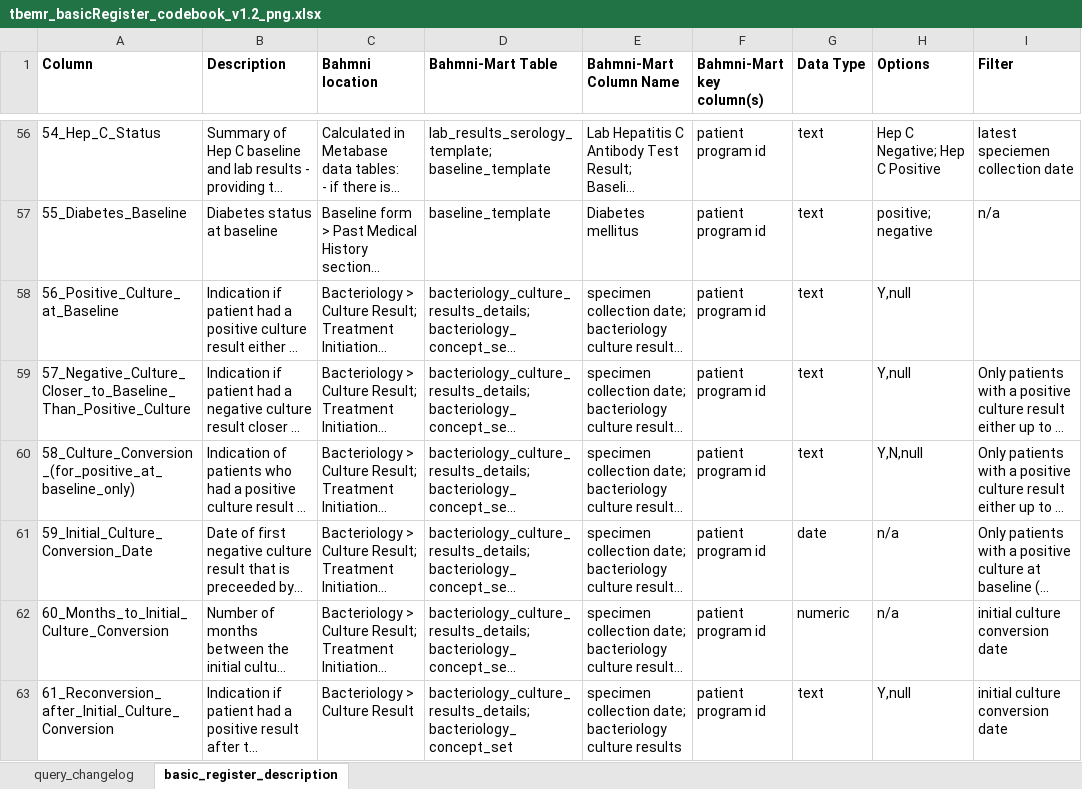
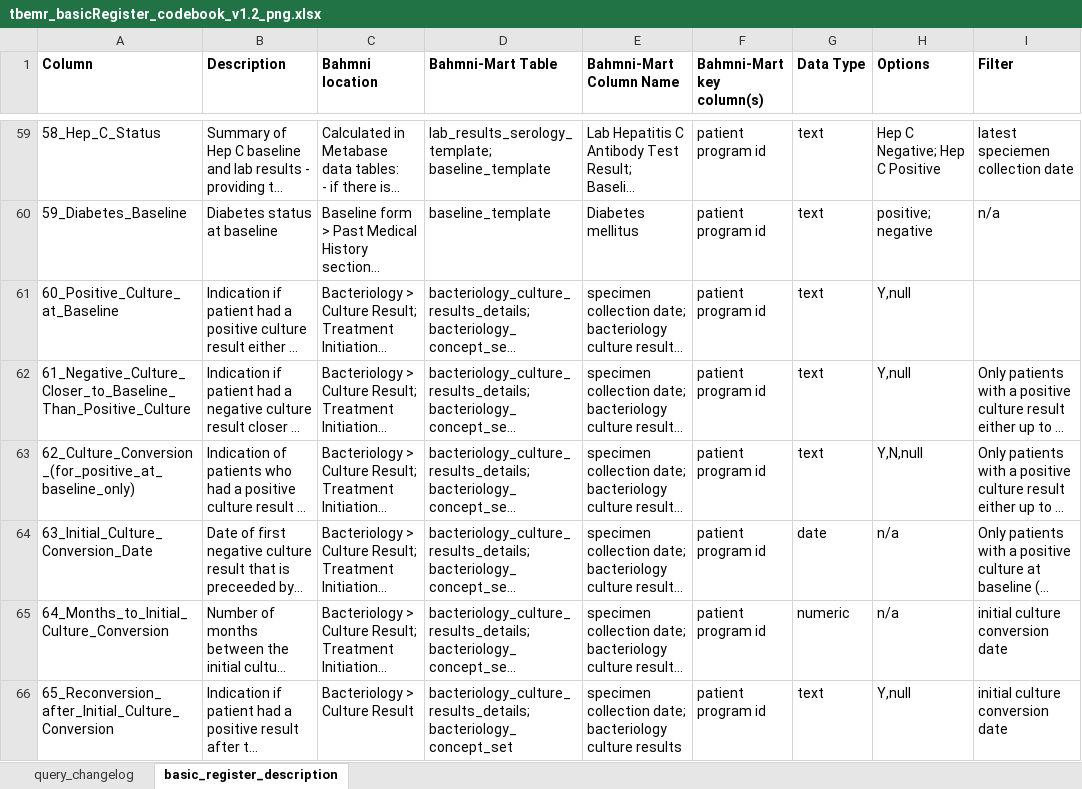
Before and after one commit to DWB-eHealth/mart-tbemr-query-library, an Excel workbook: PNG/tbemr_basicRegister_codebook_v1.2_png.xlsx, sheet basic_register_description, drawn as a sheet; only a part is shown, gaps mark what is left out; long unchanged cells end in …; values as stored, in another font and other column widths than the file's, no borders; addresses are those after the commit; the diff covers the shown part only; the diff names each change by its address in the sheet, - before the commit and + after, or states it on an @@ line.

```diff
--- a/PNG/tbemr_basicRegister_codebook_v1.2_png.xlsx (sheet basic_register_description)
+++ b/PNG/tbemr_basicRegister_codebook_v1.2_png.xlsx (sheet basic_register_description)
-A59 (Column): 54_Hep_C_Status
+A59 (Column): 58_Hep_C_Status
-A60 (Column): 55_Diabetes_Baseline
+A60 (Column): 59_Diabetes_Baseline
-A61 (Column): 56_Positive_Culture_at_Baseline
+A61 (Column): 60_Positive_Culture_at_Baseline
-A62 (Column): 57_Negative_Culture_Closer_to_Baseline_Than_Positive_Culture
+A62 (Column): 61_Negative_Culture_Closer_to_Baseline_Than_Positive_Culture
-A63 (Column): 58_Culture_Conversion_(for_positive_at_baseline_only)
+A63 (Column): 62_Culture_Conversion_(for_positive_at_baseline_only)
-A64 (Column): 59_Initial_Culture_Conversion_Date
+A64 (Column): 63_Initial_Culture_Conversion_Date
-A65 (Column): 60_Months_to_Initial_Culture_Conversion
+A65 (Column): 64_Months_to_Initial_Culture_Conversion
-A66 (Column): 61_Reconversion_after_Initial_Culture_Conversion
+A66 (Column): 65_Reconversion_after_Initial_Culture_Conversion
```
Also changed, not shown: 5 added rows and 56 edited cells elsewhere in this sheet, sheet query_changelog, 1 other file.
